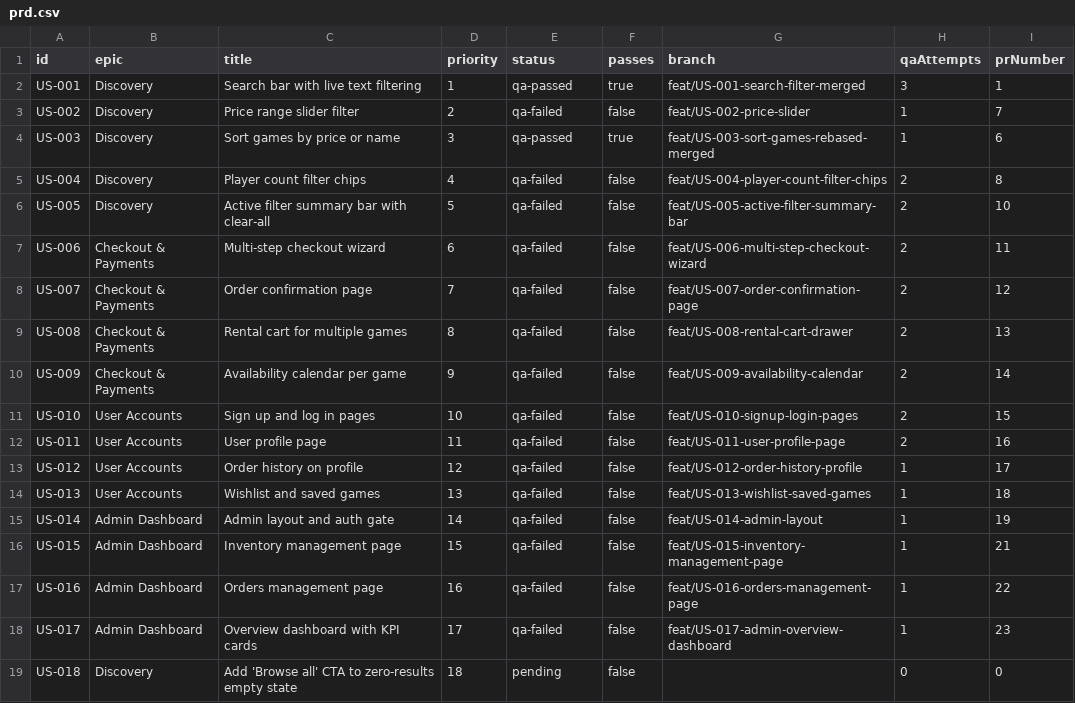
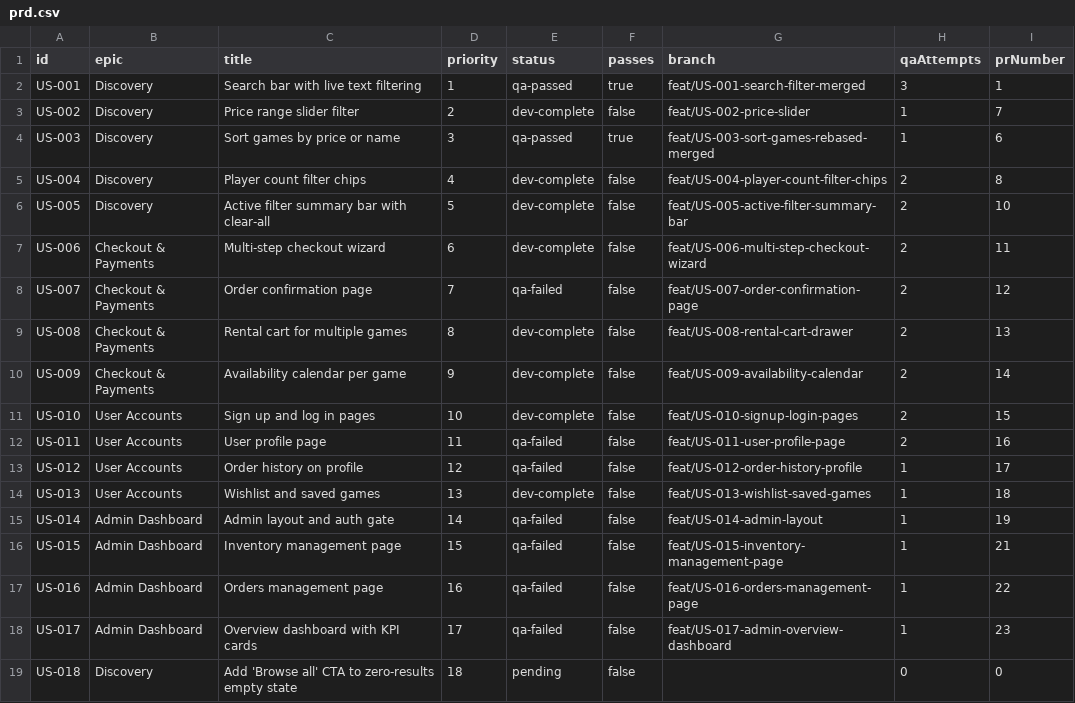
Before and after one commit to baburam1985/RentAGame, a CSV file: scripts/ralph/prd.csv, drawn as a sheet; only a part is shown.

```diff
--- a/scripts/ralph/prd.csv
+++ b/scripts/ralph/prd.csv
@@ -2,14 +2,14 @@ id,epic,title,priority,status,passes,branch,qaAttempts,prNumber
 US-001,Discovery,"Search bar with live text filtering",1,qa-passed,true,feat/US-001-search-filter-merged,3,1
-US-002,Discovery,"Price range slider filter",2,qa-failed,false,feat/US-002-price-slider,1,7
+US-002,Discovery,"Price range slider filter",2,dev-complete,false,feat/US-002-price-slider,1,7
 US-003,Discovery,"Sort games by price or name",3,qa-passed,true,feat/US-003-sort-games-rebased-merged,1,6
-US-004,Discovery,"Player count filter chips",4,qa-failed,false,feat/US-004-player-count-filter-chips,2,8
-US-005,Discovery,"Active filter summary bar with clear-all",5,qa-failed,false,feat/US-005-active-filter-summary-bar,2,10
-US-006,Checkout & Payments,"Multi-step checkout wizard",6,qa-failed,false,feat/US-006-multi-step-checkout-wizard,2,11
+US-004,Discovery,"Player count filter chips",4,dev-complete,false,feat/US-004-player-count-filter-chips,2,8
+US-005,Discovery,"Active filter summary bar with clear-all",5,dev-complete,false,feat/US-005-active-filter-summary-bar,2,10
+US-006,Checkout & Payments,"Multi-step checkout wizard",6,dev-complete,false,feat/US-006-multi-step-checkout-wizard,2,11
 US-007,Checkout & Payments,"Order confirmation page",7,qa-failed,false,feat/US-007-order-confirmation-page,2,12
-US-008,Checkout & Payments,"Rental cart for multiple games",8,qa-failed,false,feat/US-008-rental-cart-drawer,2,13
-US-009,Checkout & Payments,"Availability calendar per game",9,qa-failed,false,feat/US-009-availability-calendar,2,14
-US-010,User Accounts,"Sign up and log in pages",10,qa-failed,false,feat/US-010-signup-login-pages,2,15
+US-008,Checkout & Payments,"Rental cart for multiple games",8,dev-complete,false,feat/US-008-rental-cart-drawer,2,13
+US-009,Checkout & Payments,"Availability calendar per game",9,dev-complete,false,feat/US-009-availability-calendar,2,14
+US-010,User Accounts,"Sign up and log in pages",10,dev-complete,false,feat/US-010-signup-login-pages,2,15
 US-011,User Accounts,"User profile page",11,qa-failed,false,feat/US-011-user-profile-page,2,16
 US-012,User Accounts,"Order history on profile",12,qa-failed,false,feat/US-012-order-history-profile,1,17
-US-013,User Accounts,"Wishlist and saved games",13,qa-failed,false,feat/US-013-wishlist-saved-games,1,18
+US-013,User Accounts,"Wishlist and saved games",13,dev-complete,false,feat/US-013-wishlist-saved-games,1,18
 US-014,Admin Dashboard,"Admin layout and auth gate",14,qa-failed,false,feat/US-014-admin-layout,1,19
```
Also changed, not shown: 9 other files.
